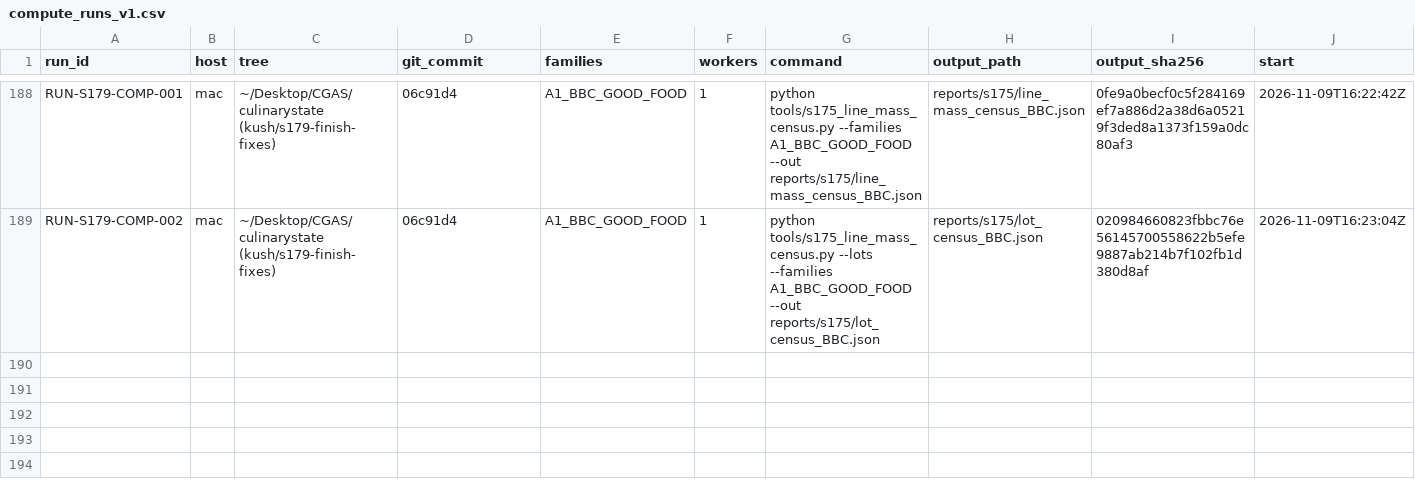
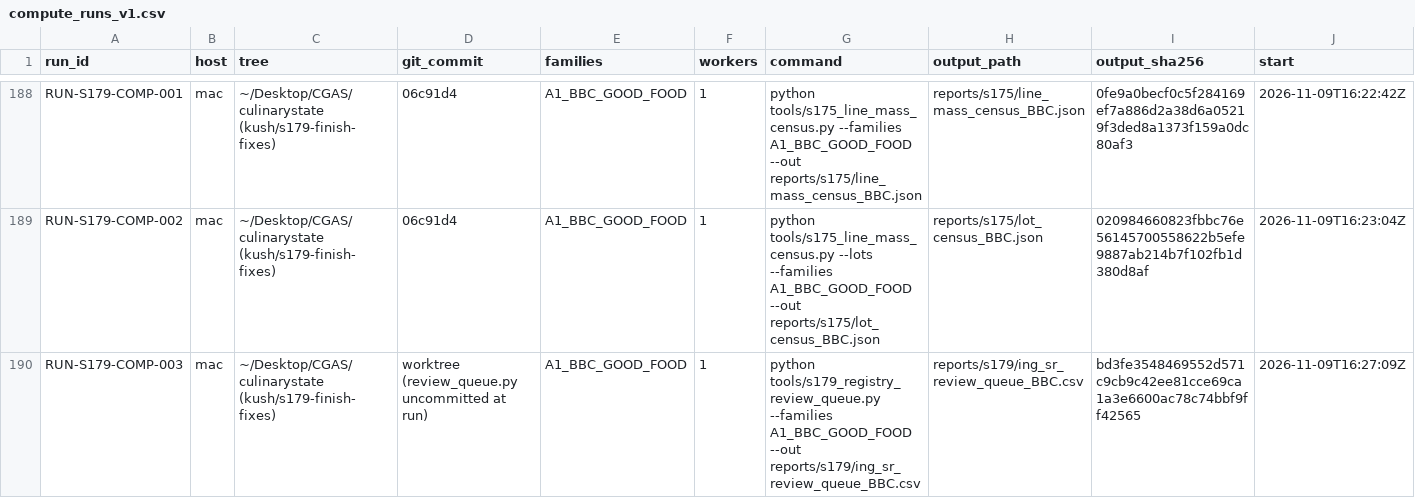
Before and after one commit to kushiiitd05/culinarystate, a CSV file: registry/compute_runs_v1.csv, drawn as a sheet; only a part is shown, gaps mark what is left out; rows hold the shown columns only; the diff names each change by its address in the sheet, - before the commit and + after, or states it on an @@ line.

Commit message:
data(registry): log S179 review queue run

```diff
--- a/registry/compute_runs_v1.csv
+++ b/registry/compute_runs_v1.csv
+row 190: RUN-S179-COMP-003 | mac | ~/Desktop/CGAS/culinarystate (kush/s179-finish-fixes) | worktree (review_queue.py uncommitted at run) | A1_BBC_GOOD_FOOD | 1 | python tools/s179_registry_review_queue.py --families A1_BBC_GOOD_FOOD --out reports/s179/ing_sr_review_queue_BBC.csv | reports/s179/ing_sr_review_queue_BBC.csv | bd3fe3548469552d571c9cb9c42ee81cce69ca1a3e6600ac78c74bbf9ff42565 | 2026-11-09T16:27:09Z
```
